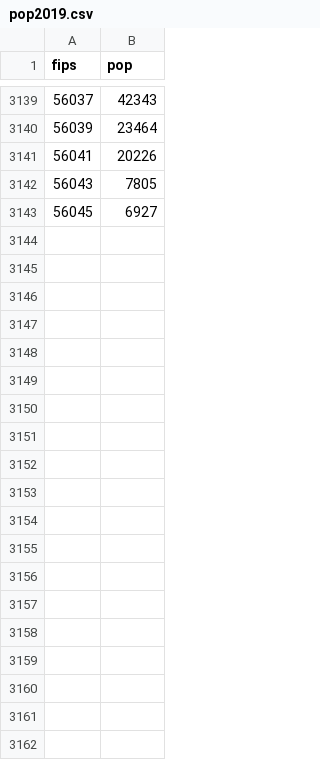
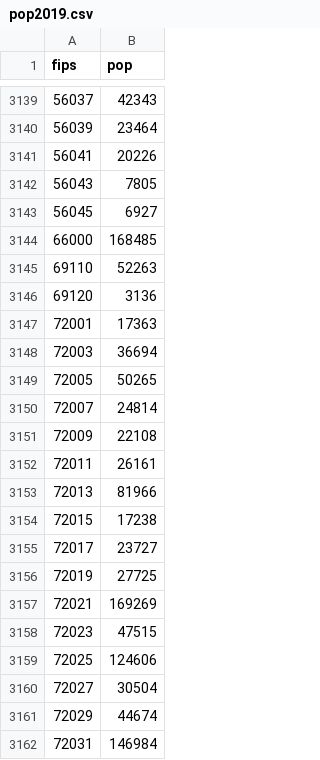
Before and after one commit to mbauman/CovidCountyDash.jl, a CSV file: data/pop2019.csv, drawn as a sheet; only a part is shown, gaps mark what is left out; the diff covers the shown part only; the diff names each change by its address in the sheet, - before the commit and + after, or states it on an @@ line.

```diff
--- a/data/pop2019.csv
+++ b/data/pop2019.csv
+row 3144: 66000 | 168485
+row 3145: 69110 | 52263
+row 3146: 69120 | 3136
+row 3147: 72001 | 17363
+row 3148: 72003 | 36694
+row 3149: 72005 | 50265
+row 3150: 72007 | 24814
+row 3151: 72009 | 22108
+row 3152: 72011 | 26161
+row 3153: 72013 | 81966
+row 3154: 72015 | 17238
+row 3155: 72017 | 23727
+row 3156: 72019 | 27725
+row 3157: 72021 | 169269
+row 3158: 72023 | 47515
+row 3159: 72025 | 124606
+row 3160: 72027 | 30504
+row 3161: 72029 | 44674
+row 3162: 72031 | 146984
```
Also changed, not shown: 65 added rows elsewhere in this file, 5 other files.
